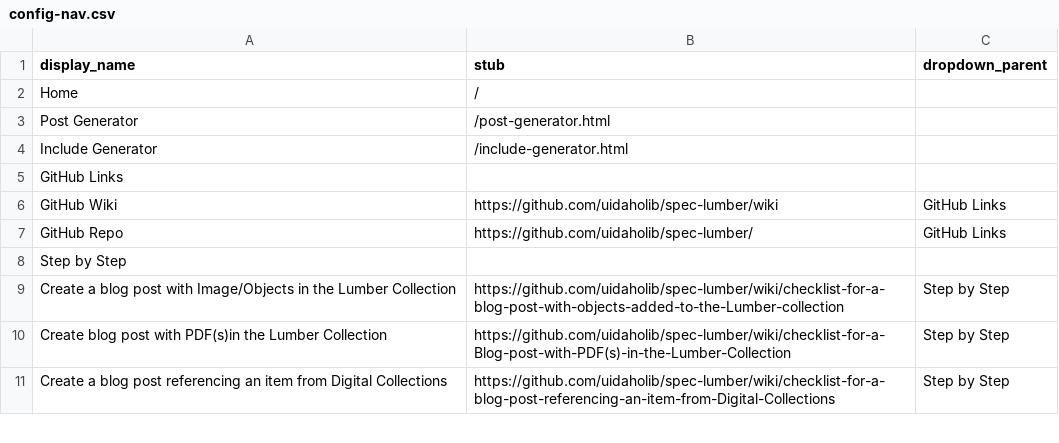
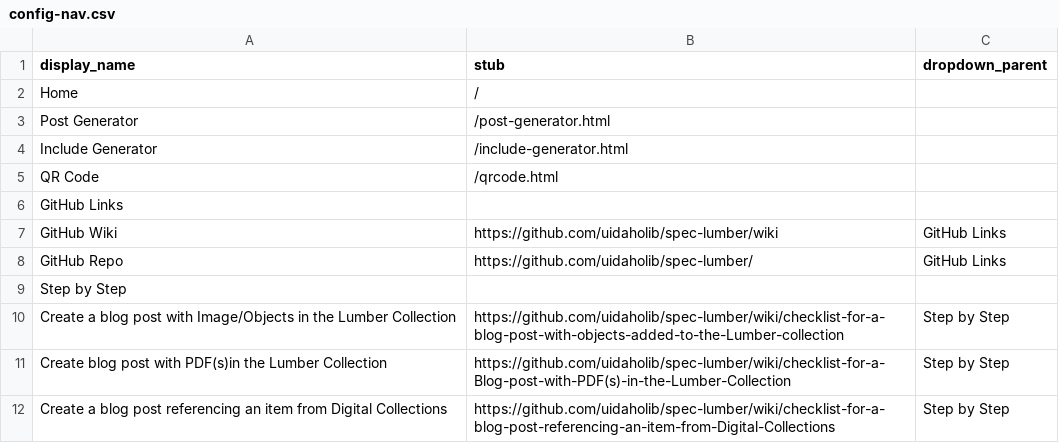
Before and after one commit to dcnb/harvester-includes-test, a CSV file: _data/config-nav.csv, drawn as a sheet; only a part is shown; the diff names each change by its address in the sheet, - before the commit and + after, or states it on an @@ line.

Commit message:
add qr code to nav

```diff
--- a/_data/config-nav.csv
+++ b/_data/config-nav.csv
+row 5: QR Code | /qrcode.html
```
